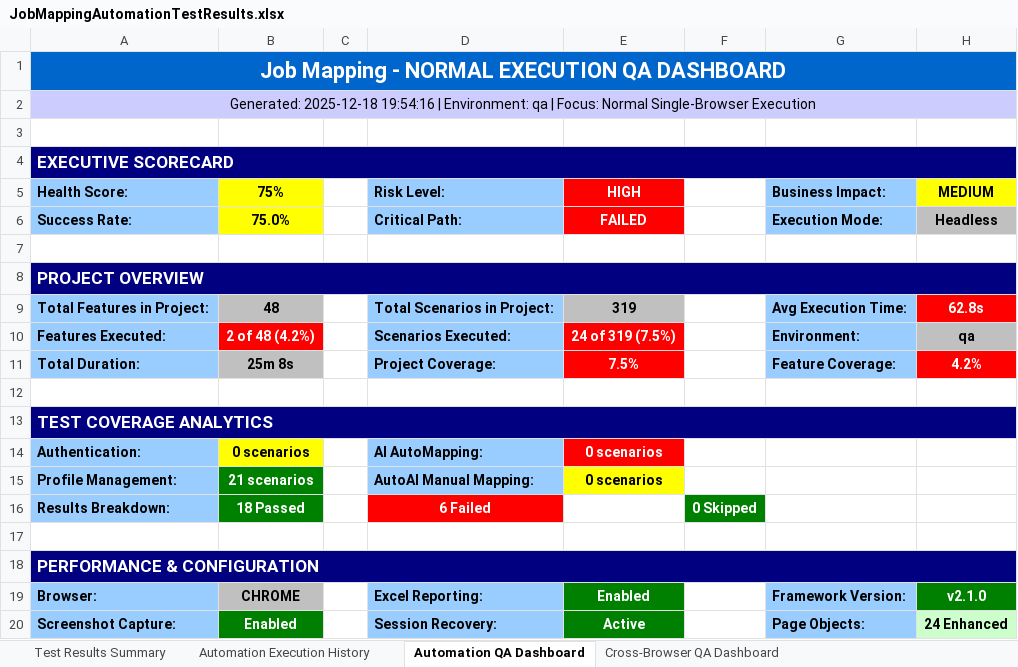
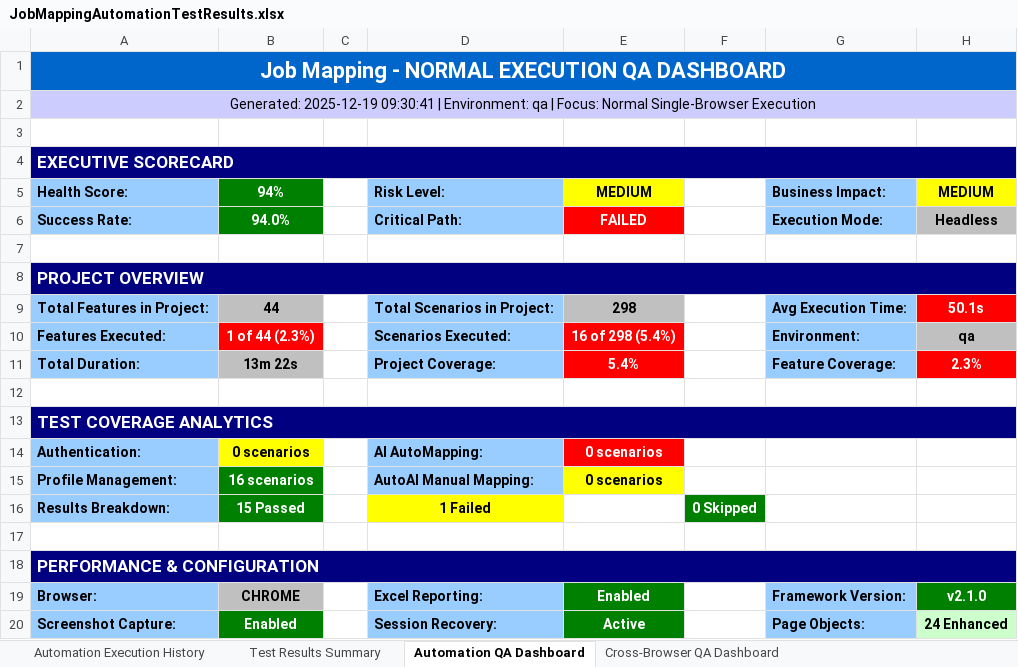
Before and after one commit to Naveen-moback-kf/JAM-e2e-automation, an Excel workbook: e2e-automation/ExcelReports/JobMappingAutomationTestResults.xlsx, sheet Automation QA Dashboard, drawn as a sheet; values as stored, in another font and other column widths than the file's, no borders; the diff names each change by its address in the sheet, - before the commit and + after, or states it on an @@ line.

```diff
--- a/e2e-automation/ExcelReports/JobMappingAutomationTestResults.xlsx (sheet Automation QA Dashboard)
+++ b/e2e-automation/ExcelReports/JobMappingAutomationTestResults.xlsx (sheet Automation QA Dashboard)
@@ sheet tab order changed: Automation Execution History | Test Results Summary | Automation QA Dashboard | Cross-Browser QA Dashboard @@
-A2 (Health Score:): Generated: 2025-12-18 19:54:16 | Environment:…
+A2 (Health Score:): Generated: 2025-12-19 09:30:41 | Environment:…
-B5: 75%
+B5: 94%
@@ B5:B6 fill: #FFFF00 → #008000, text colour: black → #FFFFFF @@
-E5: HIGH
+E5: MEDIUM
@@ E5 fill: #FF0000 → #FFFF00, text colour: #FFFFFF → black @@
-B6 (94%): 75.0%
+B6 (94%): 94.0%
-B9 (94%): 48
+B9 (94%): 44
-E9 (MEDIUM): 319
+E9 (MEDIUM): 298
-H9 (MEDIUM): 62.8s
+H9 (MEDIUM): 50.1s
-B10 (94%): 2 of 48 (4.2%)
+B10 (94%): 1 of 44 (2.3%)
-E10 (MEDIUM): 24 of 319 (7.5%)
+E10 (MEDIUM): 16 of 298 (5.4%)
-B11 (94%): 25m 8s
+B11 (94%): 13m 22s
-E11 (MEDIUM): 7.5%
+E11 (MEDIUM): 5.4%
-H11 (MEDIUM): 4.2%
+H11 (MEDIUM): 2.3%
-B15 (94%): 21 scenarios
+B15 (94%): 16 scenarios
-B16 (94%): 18 Passed
+B16 (94%): 15 Passed
-D16 (Risk Level:): 6 Failed
+D16 (Risk Level:): 1 Failed
@@ D16 fill: #FF0000 → #FFFF00, text colour: #FFFFFF → black @@
```
Also changed, not shown: sheet Test Results Summary, sheet Automation Execution History, sheet Cross-Browser QA Dashboard, 6 other files.
